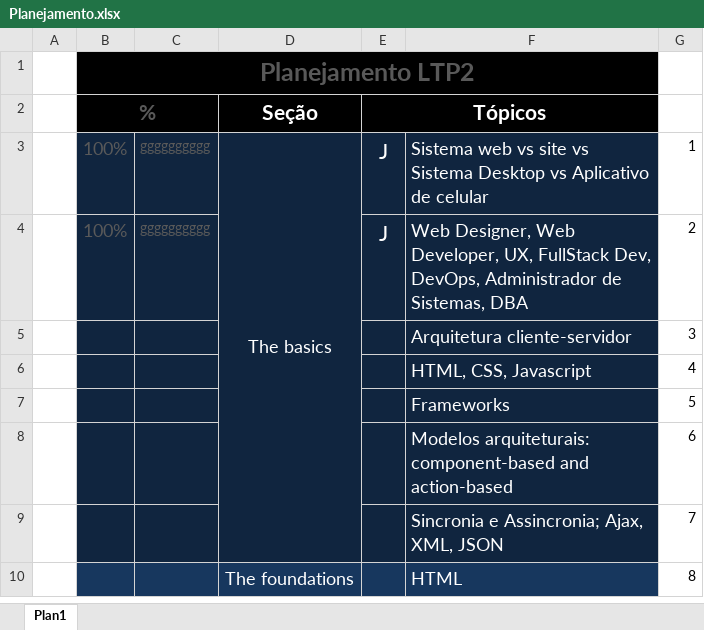
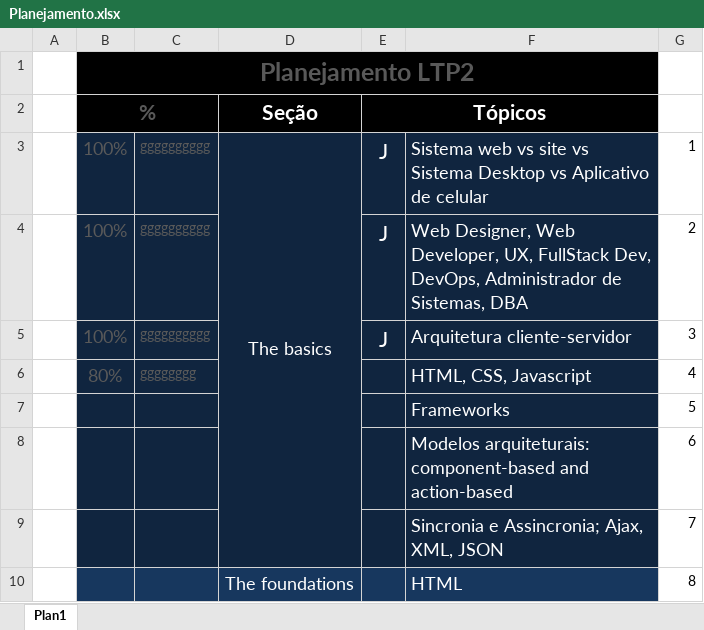
Before and after one commit to profJulioMomente/LTP2_3SI, an Excel workbook: 2018/Planejamento.xlsx, sheet Plan1, drawn as a sheet; only a part is shown; values as stored, in another font and other column widths than the file's, no borders; removed rows and columns are numbered as before the commit, all else as after; the diff names each change by its address in the sheet, - before the commit and + after, or states it on an @@ line.

```diff
--- a/2018/Planejamento.xlsx (sheet Plan1)
+++ b/2018/Planejamento.xlsx (sheet Plan1)
-row 5:  |  |  |  |  | Arquitetura cliente-servidor | 3
-row 6:  |  |  |  |  | HTML, CSS, Javascript | 4
+row 5:  | 100% | gggggggggg |  | J | Arquitetura cliente-servidor | 3
+row 6:  | 80% | gggggggg |  |  | HTML, CSS, Javascript | 4
```
Also changed, not shown: 6 other files.
